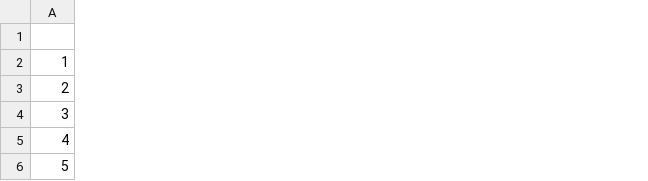
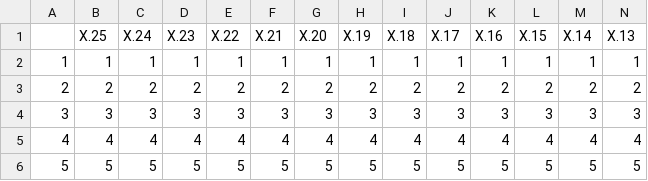
Before and after one commit to COMPASS-DOE/OWC-LE-Root_Exclusion, a CSV file: Porewater/Nutrients/Raw data/SEAL_COMPASS_LE_OWC_RootExclusion_QAQC_Log_2025.csv, drawn as a sheet; only a part is shown; the diff covers the shown part only; the diff names each change by its address in the sheet, - before the commit and + after, or states it on an @@ line.

Commit message:
Edited Code to QAQC Apr-May Data
Edited code to do all QAQC, pull in metadata, and visualize data.

```diff
--- a/Porewater/Nutrients/Raw data/SEAL_COMPASS_LE_OWC_RootExclusion_QAQC_Log_2025.csv
+++ b/Porewater/Nutrients/Raw data/SEAL_COMPASS_LE_OWC_RootExclusion_QAQC_Log_2025.csv
+column B (X.25), rows 2-6: 1 | 2 | 3 | 4 | 5
+column C (X.24), rows 2-6: 1 | 2 | 3 | 4 | 5
+column D (X.23), rows 2-6: 1 | 2 | 3 | 4 | 5
+column E (X.22), rows 2-6: 1 | 2 | 3 | 4 | 5
+column F (X.21), rows 2-6: 1 | 2 | 3 | 4 | 5
+column G (X.20), rows 2-6: 1 | 2 | 3 | 4 | 5
+column H (X.19), rows 2-6: 1 | 2 | 3 | 4 | 5
+column I (X.18), rows 2-6: 1 | 2 | 3 | 4 | 5
+column J (X.17), rows 2-6: 1 | 2 | 3 | 4 | 5
+column K (X.16), rows 2-6: 1 | 2 | 3 | 4 | 5
+column L (X.15), rows 2-6: 1 | 2 | 3 | 4 | 5
+column M (X.14), rows 2-6: 1 | 2 | 3 | 4 | 5
+column N (X.13), rows 2-6: 1 | 2 | 3 | 4 | 5
```
Also changed, not shown: 11 added columns elsewhere in this file, 6 other files.
